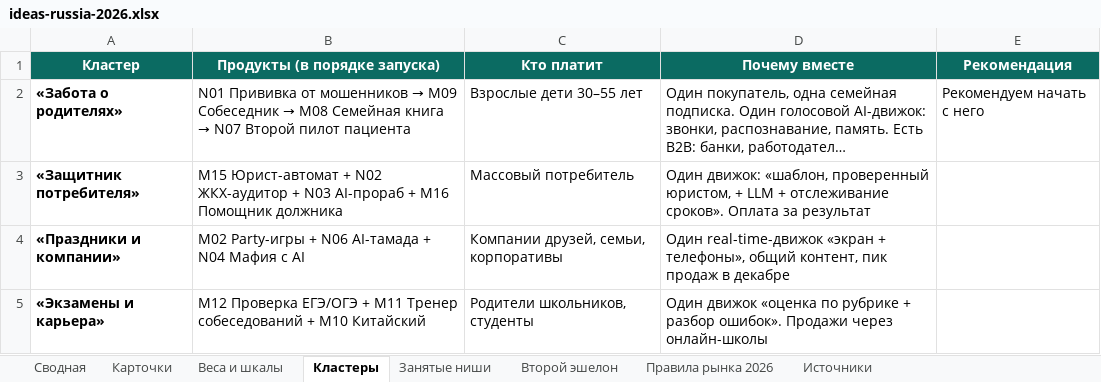
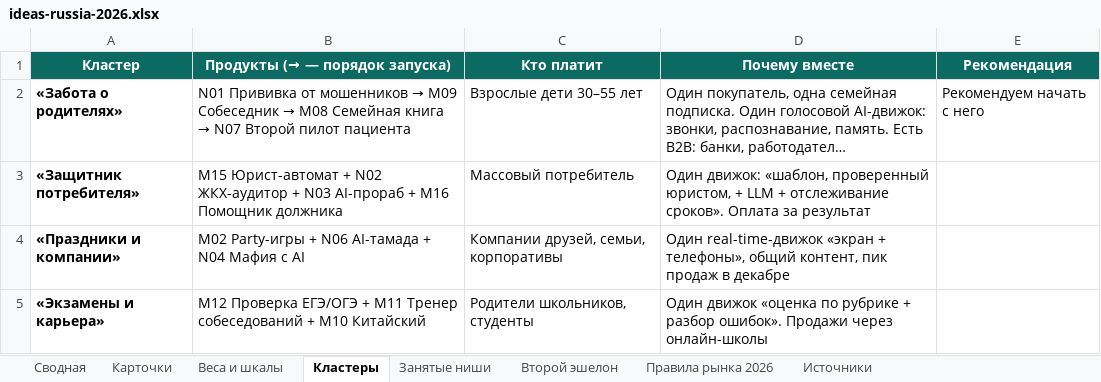
Before and after one commit to nikolaylobanovrus/ideas, an Excel workbook: ideas-russia-2026.xlsx, sheet Кластеры, drawn as a sheet; long unchanged cells end in …; values as stored, in another font and other column widths than the file's, no borders; the diff names each change by its address in the sheet, - before the commit and + after, or states it on an @@ line.

```diff
--- a/ideas-russia-2026.xlsx (sheet Кластеры)
+++ b/ideas-russia-2026.xlsx (sheet Кластеры)
-B1: Продукты (в порядке запуска)
+B1: Продукты (→ — порядок запуска)
```
Also changed, not shown: sheet Карточки, sheet Второй эшелон, sheet Сводная, 2 other files.
